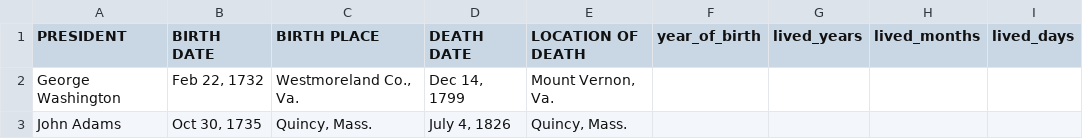
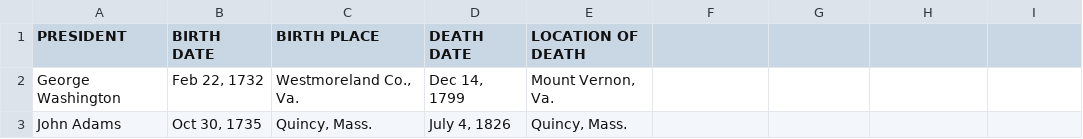
Before and after one commit to nurcuyo/a_problem_with_presidents, a CSV file: U.S. Presidents Birth and Death Information - Sheet1.csv, drawn as a sheet; only a part is shown.

Commit message:
all new data in palce

```diff
--- a/U.S. Presidents Birth and Death Information - Sheet1.csv
+++ b/U.S. Presidents Birth and Death Information - Sheet1.csv
@@ -1,2 +1,2 @@
-PRESIDENT,BIRTH DATE,BIRTH PLACE,DEATH DATE,LOCATION OF DEATH,year_of_birth,lived_years,lived_months,lived_days
+PRESIDENT,BIRTH DATE,BIRTH PLACE,DEATH DATE,LOCATION OF DEATH
 George Washington,"Feb 22, 1732","Westmoreland Co., Va.","Dec 14, 1799","Mount Vernon, Va."
```
Also changed, not shown: 2 other files.
